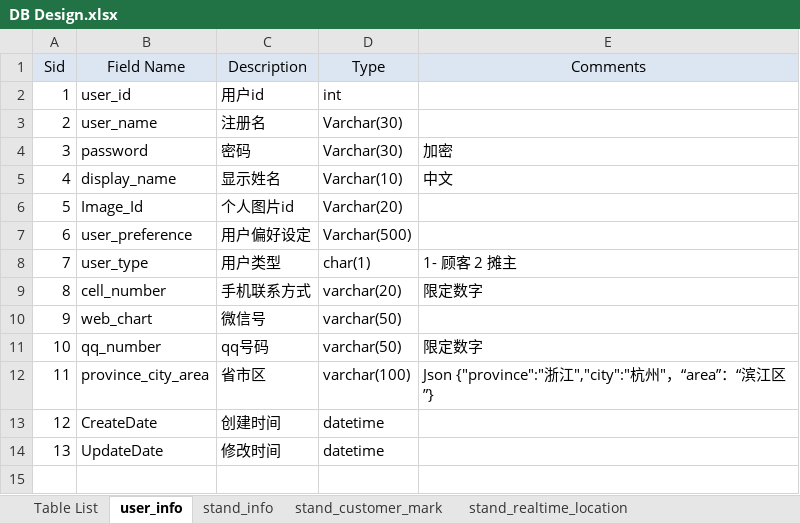
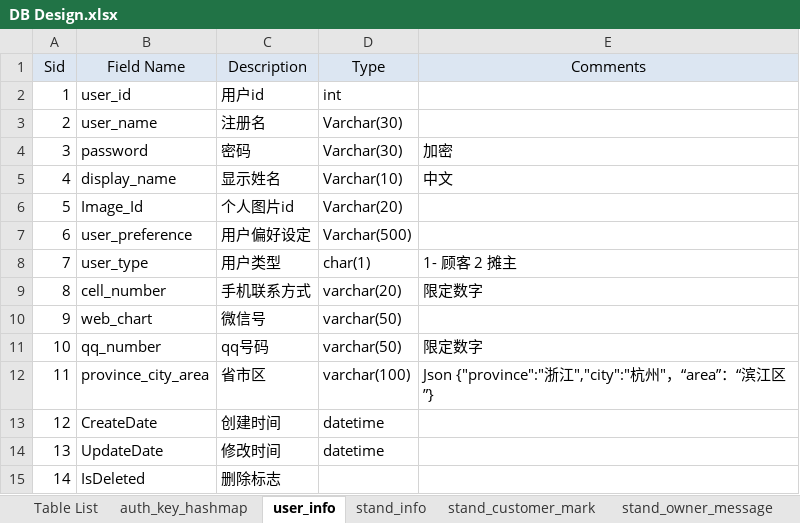
Before and after one commit to flyingdeep/StarFire, an Excel workbook: document/DB Design.xlsx, sheet user_info, drawn as a sheet; values as stored, in another font and other column widths than the file's, no borders; the diff names each change by its address in the sheet, - before the commit and + after, or states it on an @@ line.

```diff
--- a/document/DB Design.xlsx (sheet user_info)
+++ b/document/DB Design.xlsx (sheet user_info)
-sheet tab: stand_realtime_location
+sheet tab: auth_key_hashmap
+row 15: 14 | IsDeleted | 删除标志
```
Also changed, not shown: sheet user_link_stand, sheet Table List, sheet stand_images, document/Baidu API Design.xlsx, document/Rest Server API.xlsx, 22 other files.
